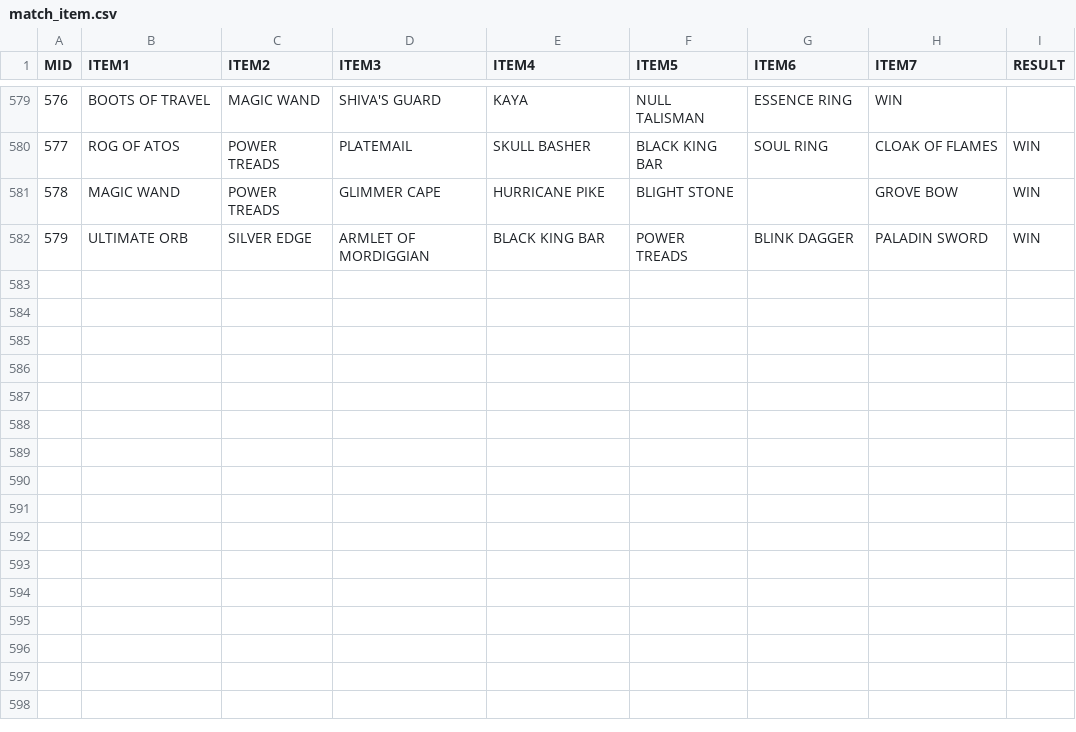
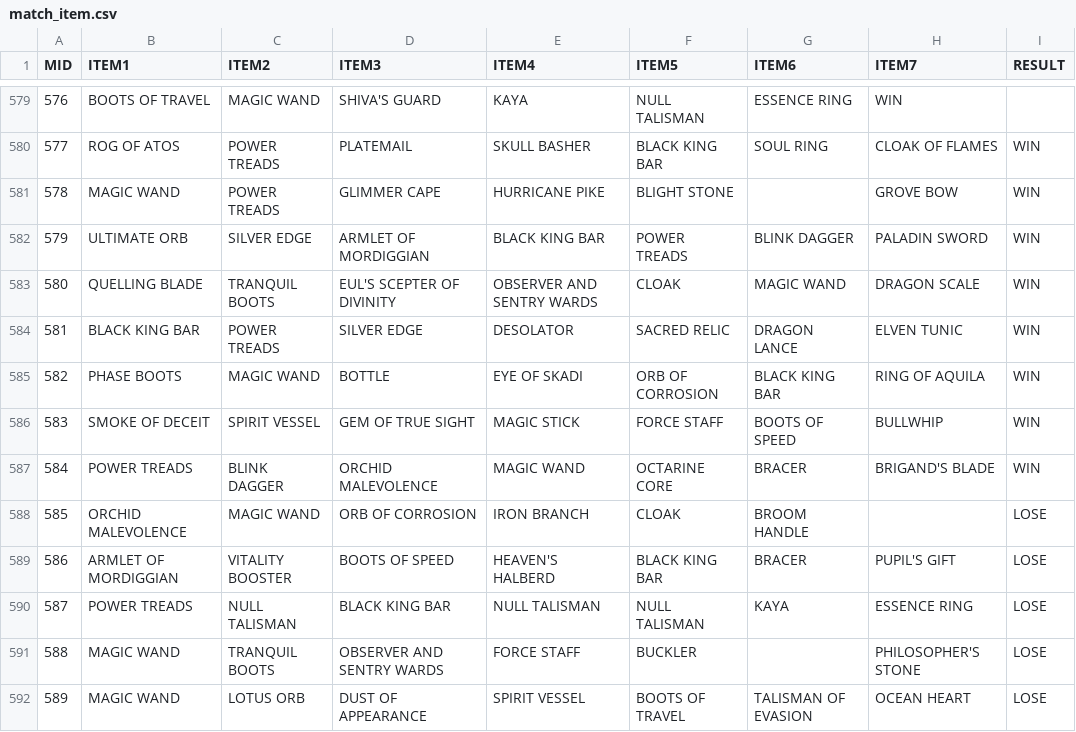
Before and after one commit to ZhangLe59151/sg-dataset, a CSV file: game/match_item.csv, drawn as a sheet; only a part is shown, gaps mark what is left out.

Commit message:
Update match_item.csv

```diff
--- a/game/match_item.csv
+++ b/game/match_item.csv
@@ -582 +582,11 @@ MID,ITEM1,ITEM2,ITEM3,ITEM4,ITEM5,ITEM6,ITEM7,RESULT
 579,ULTIMATE ORB,SILVER EDGE,ARMLET OF MORDIGGIAN,BLACK KING BAR,POWER TREADS,BLINK DAGGER,PALADIN SWORD,WIN
+580,QUELLING BLADE,TRANQUIL BOOTS,EUL'S SCEPTER OF DIVINITY,OBSERVER AND SENTRY WARDS,CLOAK,MAGIC WAND,DRAGON SCALE,WIN
+581,BLACK KING BAR,POWER TREADS,SILVER EDGE,DESOLATOR,SACRED RELIC,DRAGON LANCE,ELVEN TUNIC,WIN
+582,PHASE BOOTS,MAGIC WAND,BOTTLE,EYE OF SKADI,ORB OF CORROSION,BLACK KING BAR,RING OF AQUILA,WIN
+583,SMOKE OF DECEIT,SPIRIT VESSEL,GEM OF TRUE SIGHT,MAGIC STICK,FORCE STAFF,BOOTS OF SPEED,BULLWHIP,WIN
+584,POWER TREADS,BLINK DAGGER,ORCHID MALEVOLENCE,MAGIC WAND,OCTARINE CORE,BRACER,BRIGAND'S BLADE,WIN
+585,ORCHID MALEVOLENCE,MAGIC WAND,ORB OF CORROSION,IRON BRANCH,CLOAK,BROOM HANDLE,,LOSE
+586,ARMLET OF MORDIGGIAN,VITALITY BOOSTER,BOOTS OF SPEED,HEAVEN'S HALBERD,BLACK KING BAR,BRACER,PUPIL'S GIFT,LOSE
+587,POWER TREADS,NULL TALISMAN,BLACK KING BAR,NULL TALISMAN,NULL TALISMAN,KAYA,ESSENCE RING,LOSE
+588,MAGIC WAND,TRANQUIL BOOTS,OBSERVER AND SENTRY WARDS,FORCE STAFF,BUCKLER,,PHILOSOPHER'S STONE,LOSE
+589,MAGIC WAND,LOTUS ORB,DUST OF APPEARANCE,SPIRIT VESSEL,BOOTS OF TRAVEL,TALISMAN OF EVASION,OCEAN HEART,LOSE
```
